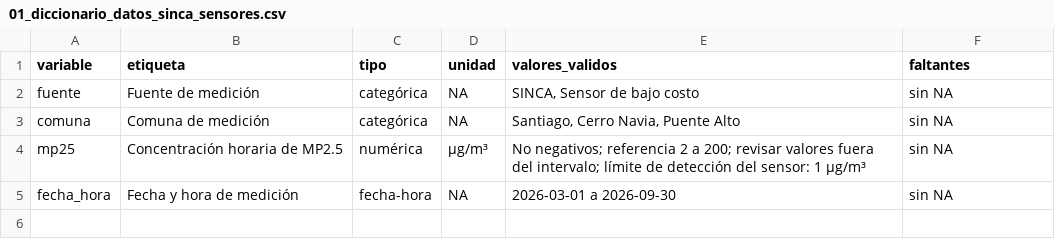
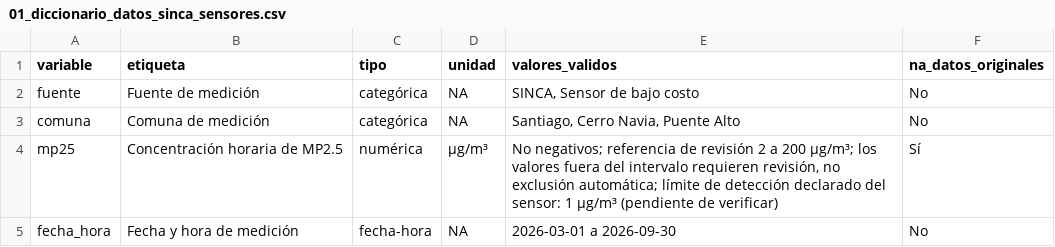
Before and after one commit to moliveraf/proyecto-final-mp25, a CSV file: 04_tablas/02_validacion/01_diccionario_datos_sinca_sensores.csv, drawn as a sheet.

Commit message:
Actualizar diccionario de datos SINCA y sensores calibrados
Unificacion del diccionario de datos mediante la funcion tribble().

Documentacion de las variables comunes de SINCA y sensores de bajo costo calibrados.

Actualizacion de los tipos de datos, unidades de medida y valores esperados.

Aclaracion de los criterios para valores NA durante la validacion y depuracion.

Eliminacion de los diccionarios automaticos generados con data_codebook().

Conservacion de un unico diccionario para facilitar la documentacion y reproducibilidad del proyecto.

```diff
--- a/04_tablas/02_validacion/01_diccionario_datos_sinca_sensores.csv
+++ b/04_tablas/02_validacion/01_diccionario_datos_sinca_sensores.csv
@@ -1,5 +1,5 @@
-variable,etiqueta,tipo,unidad,valores_validos,faltantes
-fuente,Fuente de medición,categórica,NA,"SINCA, Sensor de bajo costo",sin NA
-comuna,Comuna de medición,categórica,NA,"Santiago, Cerro Navia, Puente Alto",sin NA
-mp25,Concentración horaria de MP2.5,numérica,µg/m³,No negativos; referencia 2 a 200; revisar valores fuera del intervalo; límite de detección del sensor: 1 µg/m³,sin NA
-fecha_hora,Fecha y hora de medición,fecha-hora,NA,2026-03-01 a 2026-09-30,sin NA
+variable,etiqueta,tipo,unidad,valores_validos,na_datos_originales
+fuente,Fuente de medición,categórica,NA,"SINCA, Sensor de bajo costo",No
+comuna,Comuna de medición,categórica,NA,"Santiago, Cerro Navia, Puente Alto",No
+mp25,Concentración horaria de MP2.5,numérica,µg/m³,"No negativos; referencia de revisión 2 a 200 µg/m³; los valores fuera del intervalo requieren revisión, no exclusión automática; límite de detección declarado del sensor: 1 µg/m³ (pendiente de verificar)",Sí
+fecha_hora,Fecha y hora de medición,fecha-hora,NA,2026-03-01 a 2026-09-30,No
```
Also changed, not shown: 2 other files.
